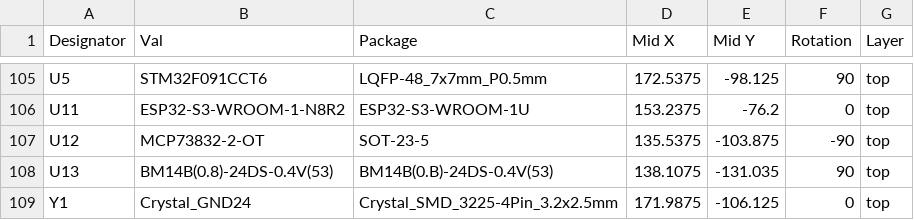
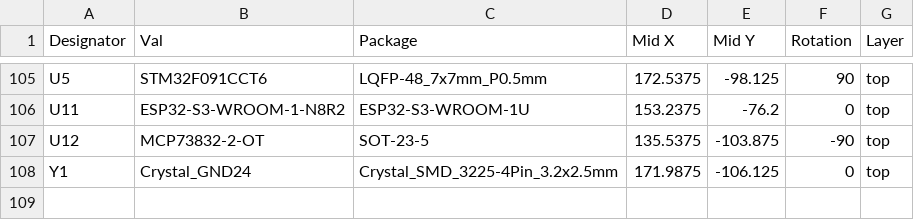
Before and after one commit to Quicr/hactar, a CSV file: hardware/EV6b/prod/EV6 Board Design-top-pos.csv, drawn as a sheet; only a part is shown, gaps mark what is left out; the diff names each change by its address in the sheet, - before the commit and + after, or states it on an @@ line.

```diff
--- a/hardware/EV6b/prod/EV6 Board Design-top-pos.csv
+++ b/hardware/EV6b/prod/EV6 Board Design-top-pos.csv
-row 108: U13 | BM14B(0.8)-24DS-0.4V(53) | BM14B(0.B)-24DS-0.4V(53) | 138.1075 | -131.035 | 90 | top
```
Also changed, not shown: hardware/EV6b/EV6 Board Design.csv.
